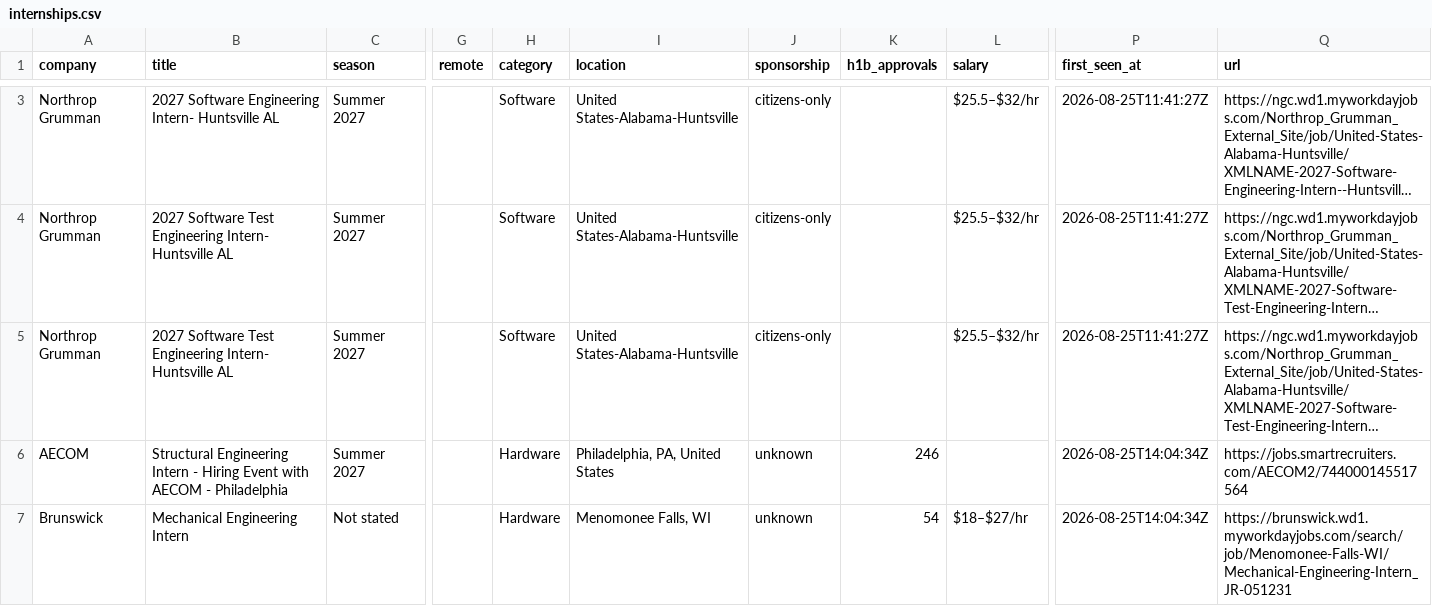
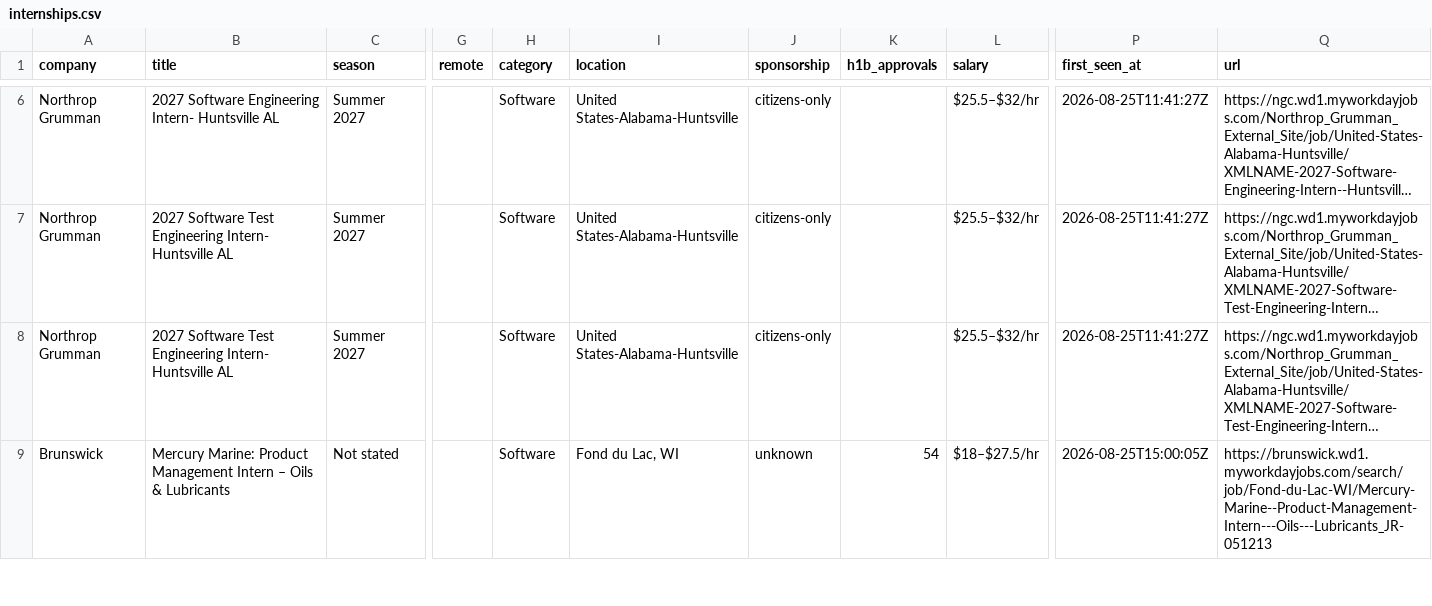
Before and after one commit to HeyIniHere/Automated-List-Of-Summer-2027-and-Fall-2026-MechEng-Internships, a CSV file: data/internships.csv, drawn as a sheet; only a part is shown, gaps mark what is left out; long unchanged cells end in …; addresses are those after the commit; the diff covers the shown part only; the diff names each change by its address in the sheet, - before the commit and + after, or states it on an @@ line.

```diff
--- a/data/internships.csv
+++ b/data/internships.csv
@@ row 6 moved to row 2: AECOM @@
-B9 (title): Mechanical Engineering Intern
+B9 (title): Mercury Marine: Product Management Intern – Oils & Lubricants
-H9 (category): Hardware
+H9 (category): Software
-I9 (location): Menomonee Falls, WI
+I9 (location): Fond du Lac, WI
-L9 (salary): $18–$27/hr
+L9 (salary): $18–$27.5/hr
-P9 (first_seen_at): 2026-08-25T14:04:34Z
+P9 (first_seen_at): 2026-08-25T15:00:05Z
-Q9 (url): https://brunswick.wd1.myworkdayjobs.com/search/job/Menomonee-Falls-WI/Mechanical-Engineering-Intern_JR-051231
+Q9 (url): https://brunswick.wd1.myworkdayjobs.com/search/job/Fond-du-Lac-WI/Mercury-Marine--Product-Management-Intern---Oils---Lubricants_JR-051213
```
Also changed, not shown: 4 added rows, 1 removed row and 1 moved row elsewhere in this file, docs/internships.csv, 15 other files.
